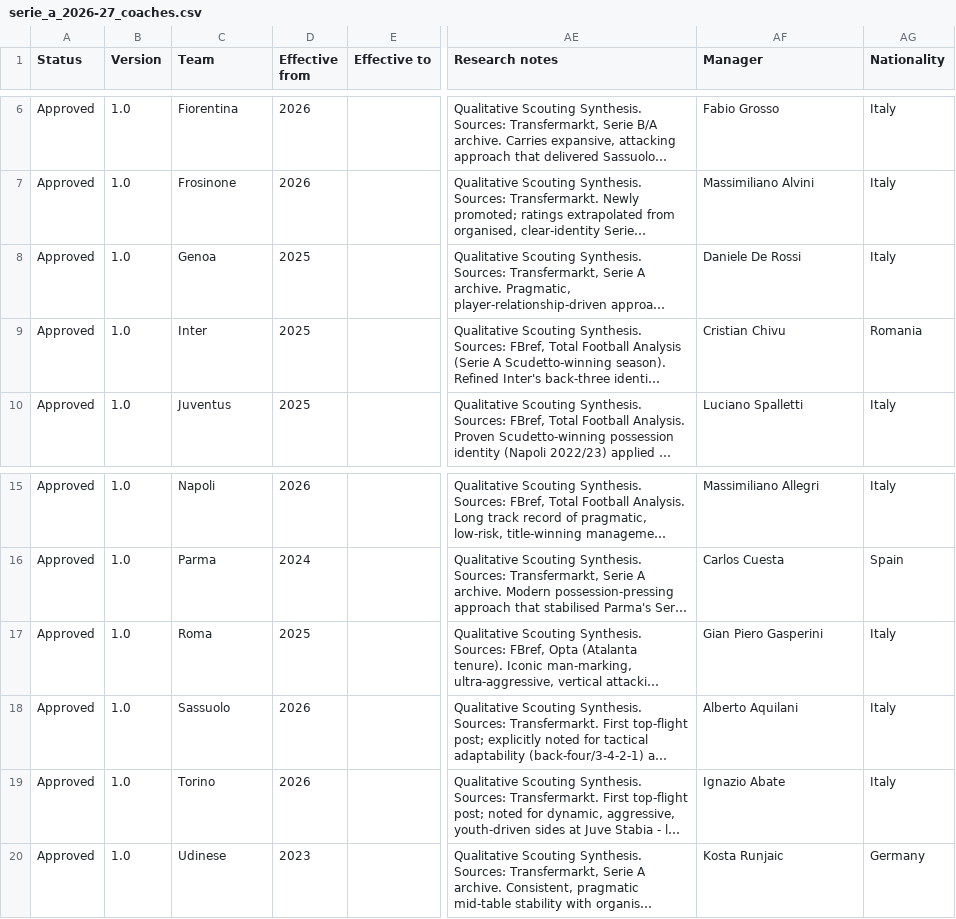
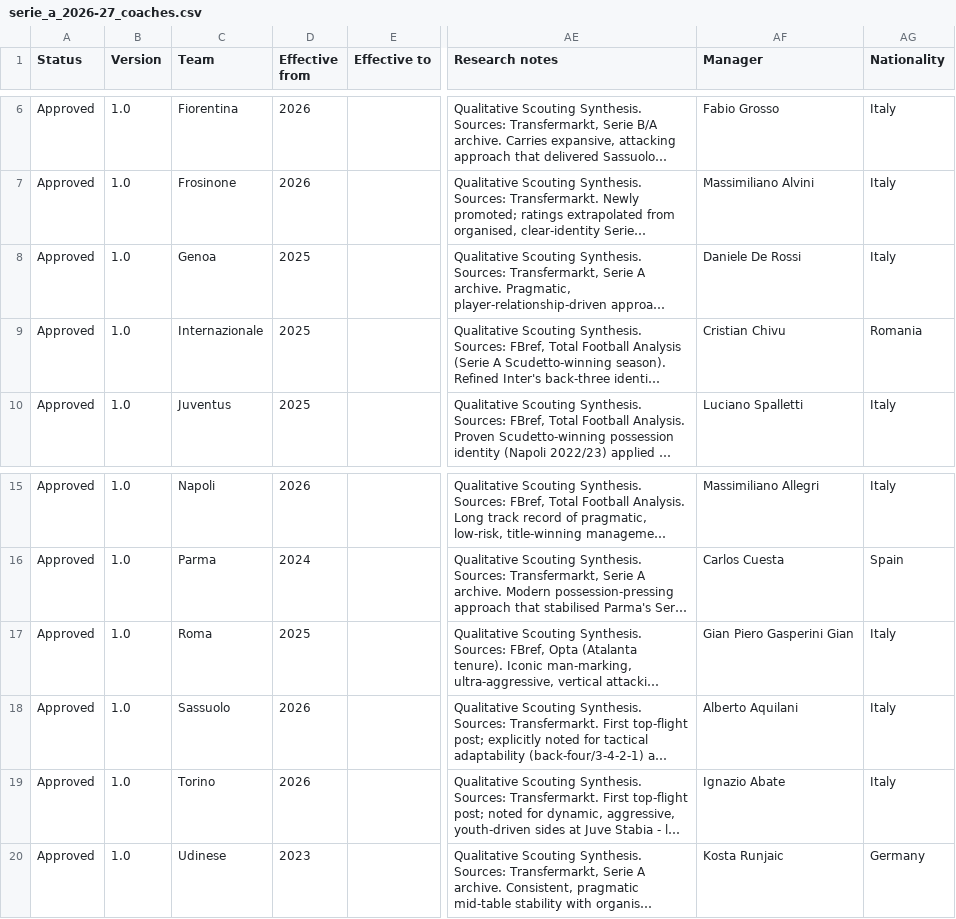
Before and after one commit to Betpreneur/betpreneur_BE, a CSV file: imports/serie_a_2026-27_coaches.csv, drawn as a sheet; only a part is shown, gaps mark what is left out; long unchanged cells end in …; the diff names each change by its address in the sheet, - before the commit and + after, or states it on an @@ line.

Commit message:
fix compact

```diff
--- a/imports/serie_a_2026-27_coaches.csv
+++ b/imports/serie_a_2026-27_coaches.csv
-C9 (Team): Inter
+C9 (Team): Internazionale
-AF17 (Manager): Gian Piero Gasperini
+AF17 (Manager): Gian Piero Gasperini Gian
```
